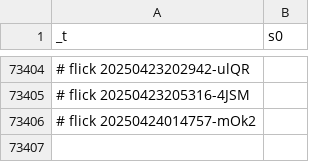
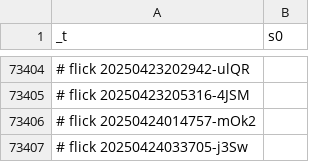
Before and after one commit to abikesa/manhattan, a CSV file: kitabo/ensi/ukubona/donorcase/test2/assets/csv/s0_2.csv, drawn as a sheet; only a part is shown, gaps mark what is left out.

Commit message:
kitabo/ensi/ukubona/donorcase/test2/assets/csv/s0_2.csv

```diff
--- a/kitabo/ensi/ukubona/donorcase/test2/assets/csv/s0_2.csv
+++ b/kitabo/ensi/ukubona/donorcase/test2/assets/csv/s0_2.csv
@@ -73406 +73406,2 @@ _t,s0
 # flick 20250424014757-mOk2
+# flick 20250424033705-j3Sw
```
